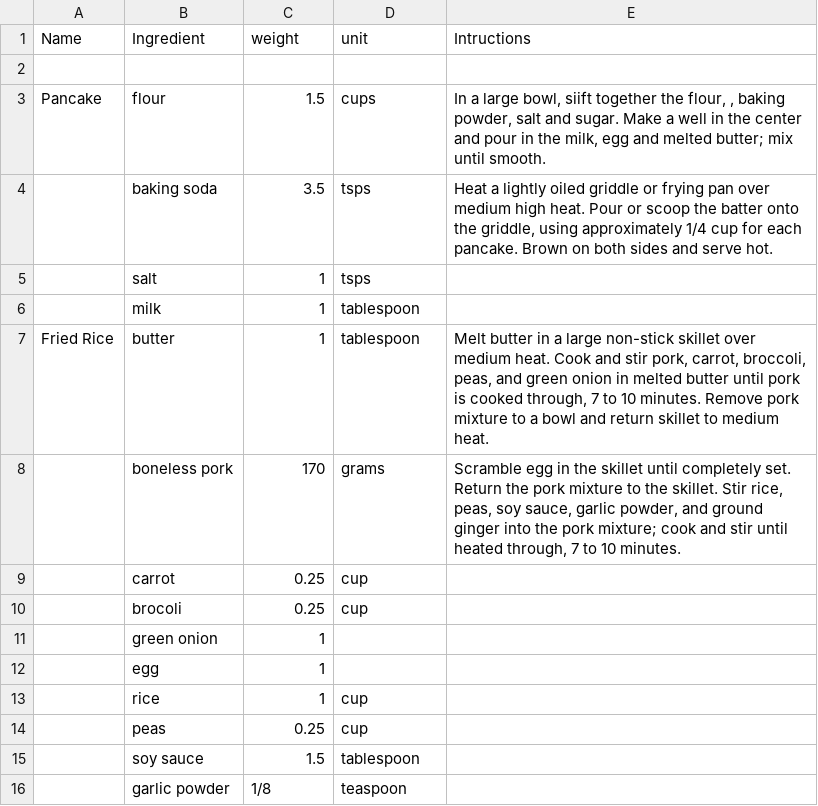
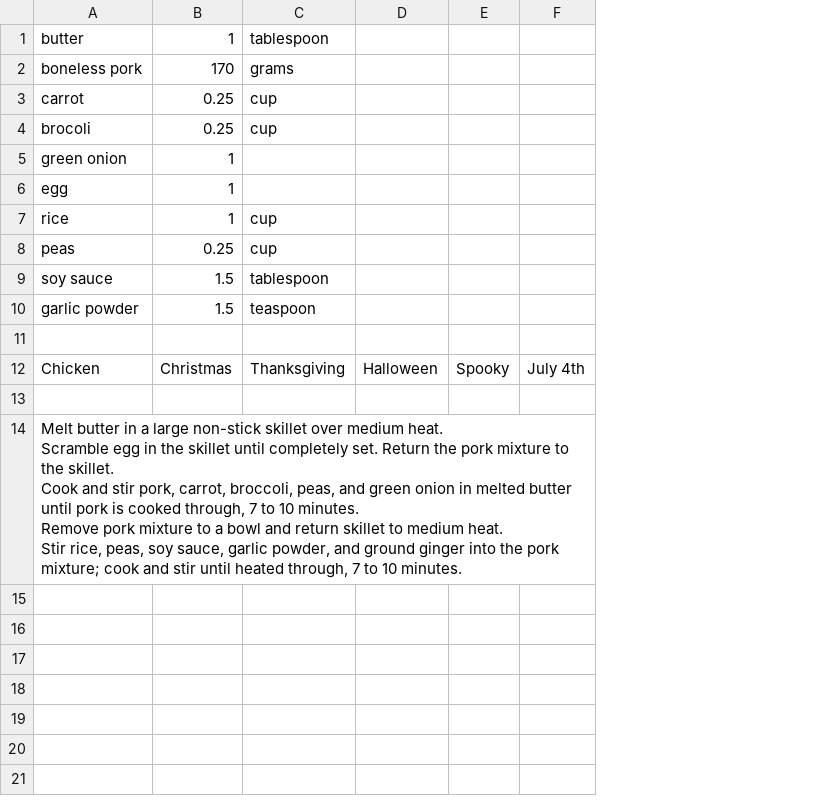
Before and after one commit to UTSA-CS-3443/RecipeKeeper, a CSV file: RK/src/model/data.csv, drawn as a sheet; removed rows and columns are numbered as before the commit, all else as after; ↵ is a line break in a cell; the diff names each change by its address in the sheet, - before the commit and + after, or states it on an @@ line.

```diff
--- a/RK/src/model/data.csv
+++ b/RK/src/model/data.csv
-column A, row 7: Fried Rice
-column E, rows 7-8: Melt butter in a large non-stick skillet over medium heat. Cook and stir pork, carrot, broccoli, peas, and green onion in melted butter until pork is cooked through, 7 to 10 minutes. Remove pork mixture to a bowl and return skillet to medium heat. | Scramble egg in the skillet until completely set. Return the pork mixture to the skillet. Stir rice, peas, soy sauce, garlic powder, and ground ginger into the pork mixture; cook and stir until heated through, 7 to 10 minutes.
+column D, empty
+column E, empty
+column F, empty
-row 1: Name | Ingredient | weight | unit | Intructions
-row 2: (empty)
-row 3: Pancake | flour | 1.5 | cups | In a large bowl, siift together the flour, , baking powder, salt and sugar. Make a well in the center and pour in the milk, egg and melted butter; mix until smooth.
-row 4:  | baking soda | 3.5 | tsps | Heat a lightly oiled griddle or frying pan over medium high heat. Pour or scoop the batter onto the griddle, using approximately 1/4 cup for each pancake. Brown on both sides and serve hot.
-row 5:  | salt | 1 | tsps
-row 6:  | milk | 1 | tablespoon
-B10: 1/8
+B10: 1.5
+row 11: (empty)
+row 12: Chicken | Christmas | Thanksgiving | Halloween | Spooky | July 4th
+row 13: (empty)
+row 14: Melt butter in a large non-stick skillet over medium heat. ↵ Scramble egg in the skillet until completely set. Return the pork mixture to the skillet. ↵ Cook and stir pork, carrot, broccoli, peas, and green onion in melted butter until pork is cooked through, 7 to 10 minutes. ↵ Remove pork mixture to a bowl and return skillet to medium heat. ↵ Stir rice, peas, soy sauce, garlic powder, and ground ginger into the pork mixture; cook and stir until heated through, 7 to 10 minutes.
```
Also changed, not shown: 4 other files.
